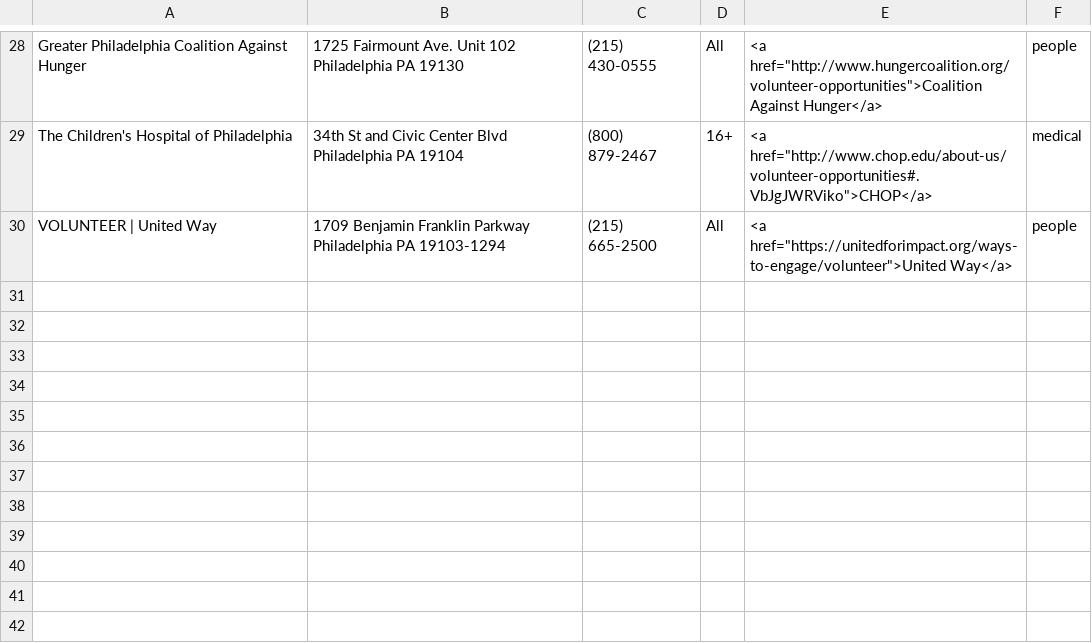
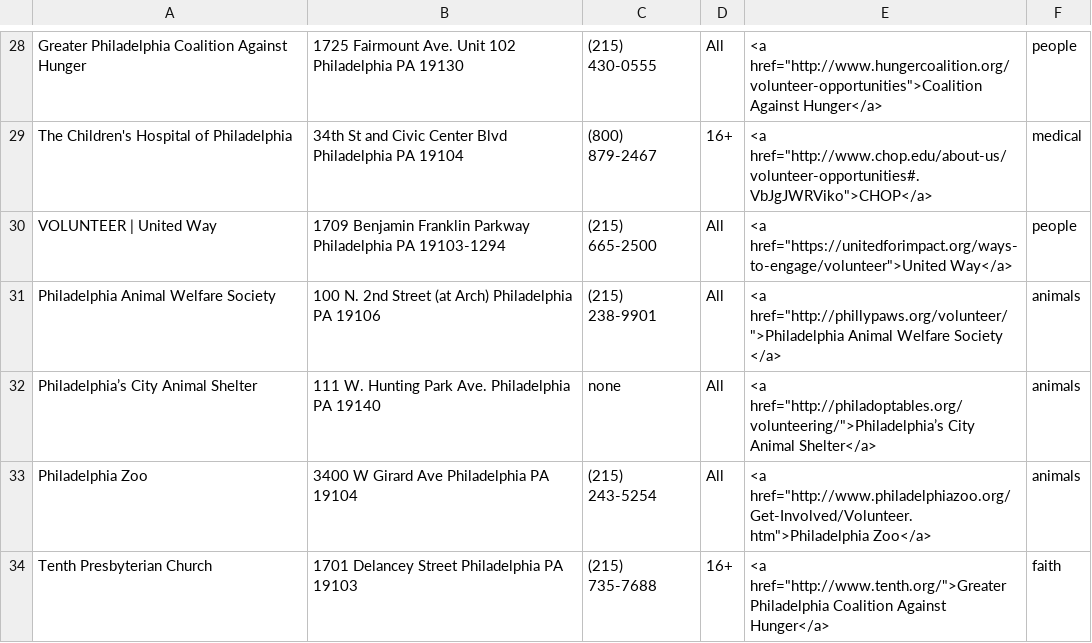
Before and after one commit to kaileeheller/volunteer_app, a CSV file: organizations.csv, drawn as a sheet; only a part is shown, gaps mark what is left out.

Commit message:
more animal organizations

```diff
--- a/organizations.csv
+++ b/organizations.csv
@@ -30 +30,5 @@ The Children's Hospital of Philadelphia, 34th St and Civic Center Blvd Philadelp
 VOLUNTEER | United Way, 1709 Benjamin Franklin Parkway Philadelphia PA 19103-1294,(215) 665-2500, All, <a href="https://unitedforimpact.org/ways-to-engage/volunteer">United Way</a>,people
+Philadelphia Animal Welfare Society, 100 N. 2nd Street (at Arch) Philadelphia PA 19106,(215) 238-9901, All, <a href="http://phillypaws.org/volunteer/">Philadelphia Animal Welfare Society </a>,animals
+Philadelphia’s City Animal Shelter, 111 W. Hunting Park Ave. Philadelphia PA 19140, none, All, <a href="http://philadoptables.org/volunteering/">Philadelphia’s City Animal Shelter</a>,animals
+Philadelphia Zoo, 3400 W Girard Ave Philadelphia PA 19104,(215) 243-5254, All, <a href="http://www.philadelphiazoo.org/Get-Involved/Volunteer.htm">Philadelphia Zoo</a>,animals
+Tenth Presbyterian Church, 1701 Delancey Street Philadelphia PA 19103,(215) 735-7688, 16+, <a href="http://www.tenth.org/">Greater Philadelphia Coalition Against Hunger</a>,faith
```
